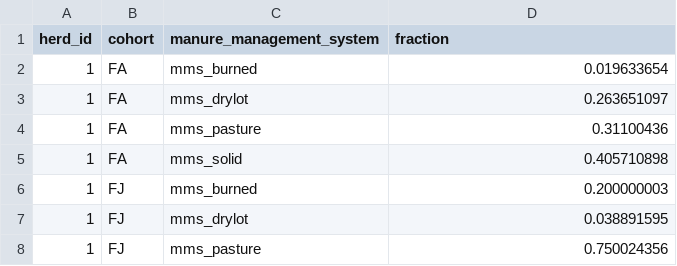
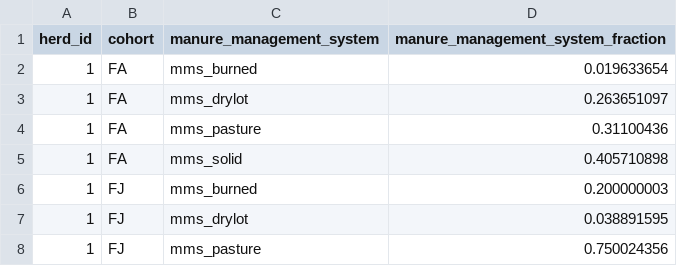
Before and after one commit to un-fao/GLEAM, a CSV file: inst/extdata/examples/manure_management_system_fraction.csv, drawn as a sheet; only a part is shown.

Commit message:
Update manure fraction variable name

```diff
--- a/inst/extdata/examples/manure_management_system_fraction.csv
+++ b/inst/extdata/examples/manure_management_system_fraction.csv
@@ -1,2 +1,2 @@
-herd_id,cohort,manure_management_system,fraction
+herd_id,cohort,manure_management_system,manure_management_system_fraction
 1,FA,mms_burned,0.019633654
```
Also changed, not shown: 13 other files.
